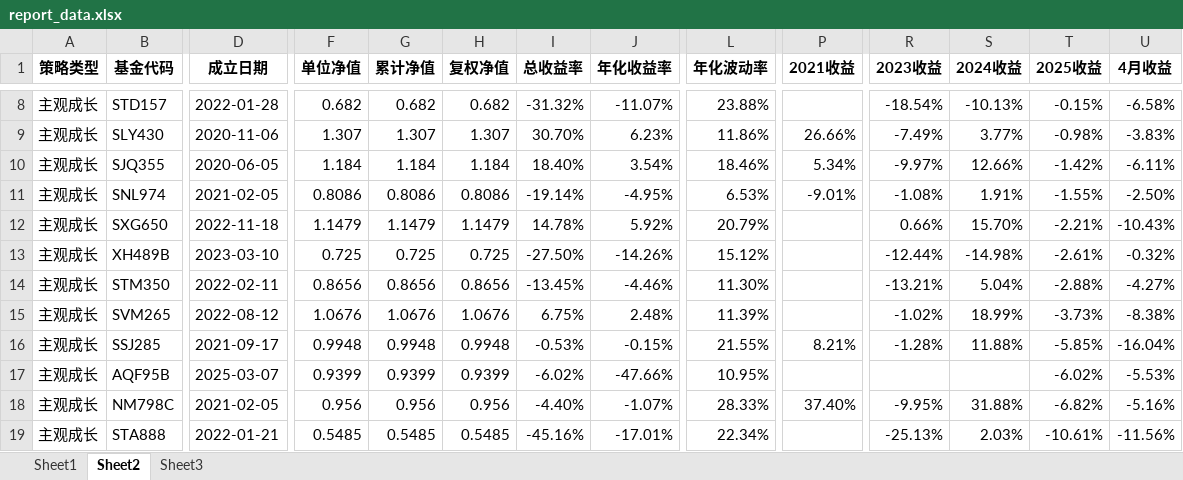
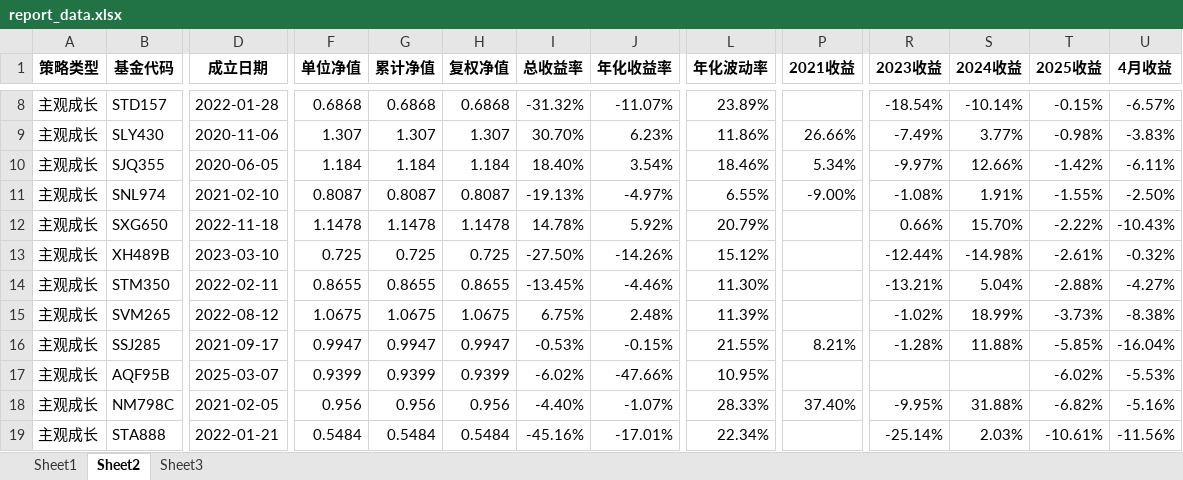
Before and after one commit to Slow-birds/Private_nav_research, an Excel workbook: report_data.xlsx, sheet Sheet2, drawn as a sheet; only a part is shown, gaps mark what is left out; values as stored, in another font and other column widths than the file's, no borders; the diff covers the shown part only; the diff names each change by its address in the sheet, - before the commit and + after, or states it on an @@ line.

```diff
--- a/report_data.xlsx (sheet Sheet2)
+++ b/report_data.xlsx (sheet Sheet2)
-F8 (单位净值): 0.682
+F8 (单位净值): 0.6868
-G8 (累计净值): 0.682
+G8 (累计净值): 0.6868
-H8 (复权净值): 0.682
+H8 (复权净值): 0.6868
-L8 (年化波动率): 23.88%
+L8 (年化波动率): 23.89%
-S8 (2024收益): -10.13%
+S8 (2024收益): -10.14%
-U8 (4月收益): -6.58%
+U8 (4月收益): -6.57%
-D11 (成立日期): 2021-02-05
+D11 (成立日期): 2021-02-10
-F11 (单位净值): 0.8086
+F11 (单位净值): 0.8087
-G11 (累计净值): 0.8086
+G11 (累计净值): 0.8087
-H11 (复权净值): 0.8086
+H11 (复权净值): 0.8087
-I11 (总收益率): -19.14%
+I11 (总收益率): -19.13%
-J11 (年化收益率): -4.95%
+J11 (年化收益率): -4.97%
-L11 (年化波动率): 6.53%
+L11 (年化波动率): 6.55%
-P11 (2021收益): -9.01%
+P11 (2021收益): -9.00%
-F12 (单位净值): 1.1479
+F12 (单位净值): 1.1478
-G12 (累计净值): 1.1479
+G12 (累计净值): 1.1478
-H12 (复权净值): 1.1479
+H12 (复权净值): 1.1478
-T12 (2025收益): -2.21%
+T12 (2025收益): -2.22%
-F14 (单位净值): 0.8656
+F14 (单位净值): 0.8655
-G14 (累计净值): 0.8656
+G14 (累计净值): 0.8655
-H14 (复权净值): 0.8656
+H14 (复权净值): 0.8655
-F15 (单位净值): 1.0676
+F15 (单位净值): 1.0675
-G15 (累计净值): 1.0676
+G15 (累计净值): 1.0675
-H15 (复权净值): 1.0676
+H15 (复权净值): 1.0675
-F16 (单位净值): 0.9948
+F16 (单位净值): 0.9947
-G16 (累计净值): 0.9948
+G16 (累计净值): 0.9947
-H16 (复权净值): 0.9948
+H16 (复权净值): 0.9947
-F19 (单位净值): 0.5485
+F19 (单位净值): 0.5484
-G19 (累计净值): 0.5485
+G19 (累计净值): 0.5484
-H19 (复权净值): 0.5485
+H19 (复权净值): 0.5484
-R19 (2023收益): -25.13%
+R19 (2023收益): -25.14%
```
Also changed, not shown: 99 edited cells elsewhere in this sheet, sheet Sheet1, formulas that keep their value, hidden cells, 25 other files.
